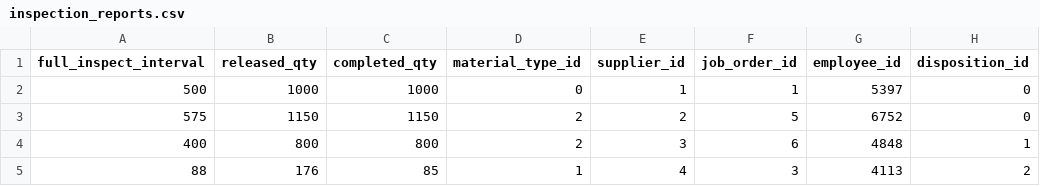
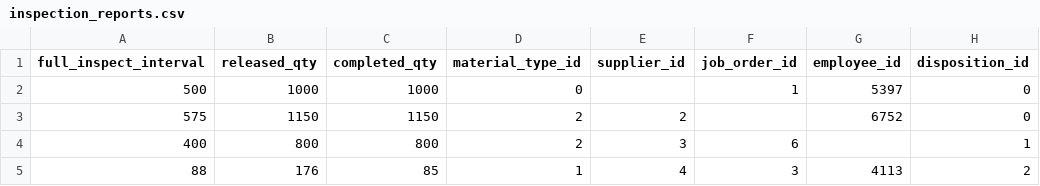
Before and after one commit to seneubauer/qc-modernization, a CSV file: data_entry/data/inspection_reports.csv, drawn as a sheet.

```diff
--- a/data_entry/data/inspection_reports.csv
+++ b/data_entry/data/inspection_reports.csv
@@ -1,5 +1,5 @@
 full_inspect_interval,released_qty,completed_qty,material_type_id,supplier_id,job_order_id,employee_id,disposition_id
-500,1000,1000,0,1,1,5397,0
-575,1150,1150,2,2,5,6752,0
-400,800,800,2,3,6,4848,1
+500,1000,1000,0,,1,5397,0
+575,1150,1150,2,2,,6752,0
+400,800,800,2,3,6,,1
 88,176,85,1,4,3,4113,2
```
Also changed, not shown: data_entry/data/characteristics.csv, data_entry/data/deviations.csv, 20 other files.
